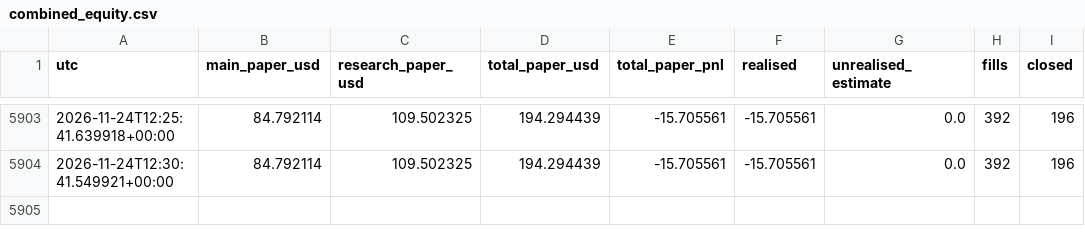
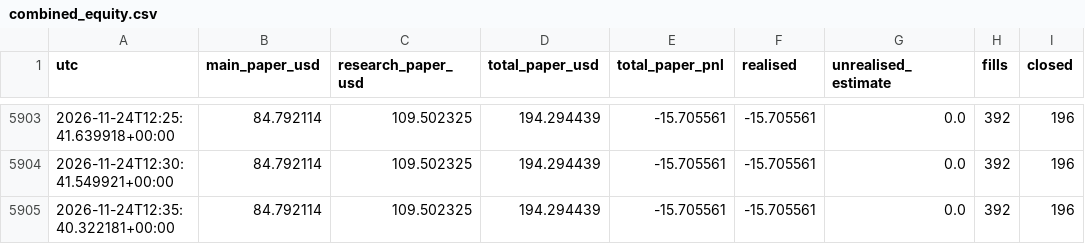
Before and after one commit to maingame6/TEst-work, a CSV file: cryptex/overnight/data/combined_equity.csv, drawn as a sheet; only a part is shown, gaps mark what is left out.

```diff
--- a/cryptex/overnight/data/combined_equity.csv
+++ b/cryptex/overnight/data/combined_equity.csv
@@ -5904 +5904,2 @@ utc,main_paper_usd,research_paper_usd,total_paper_usd,total_paper_pnl,realised,u
 2026-11-24T12:30:41.549921+00:00,84.792114,109.502325,194.294439,-15.705561,-15.705561,0.0,392,196
+2026-11-24T12:35:40.322181+00:00,84.792114,109.502325,194.294439,-15.705561,-15.705561,0.0,392,196
```
Also changed, not shown: cryptex/overnight/data/equity.csv, cryptex/overnight/data/market_demo_equity.csv, 18 other files.
